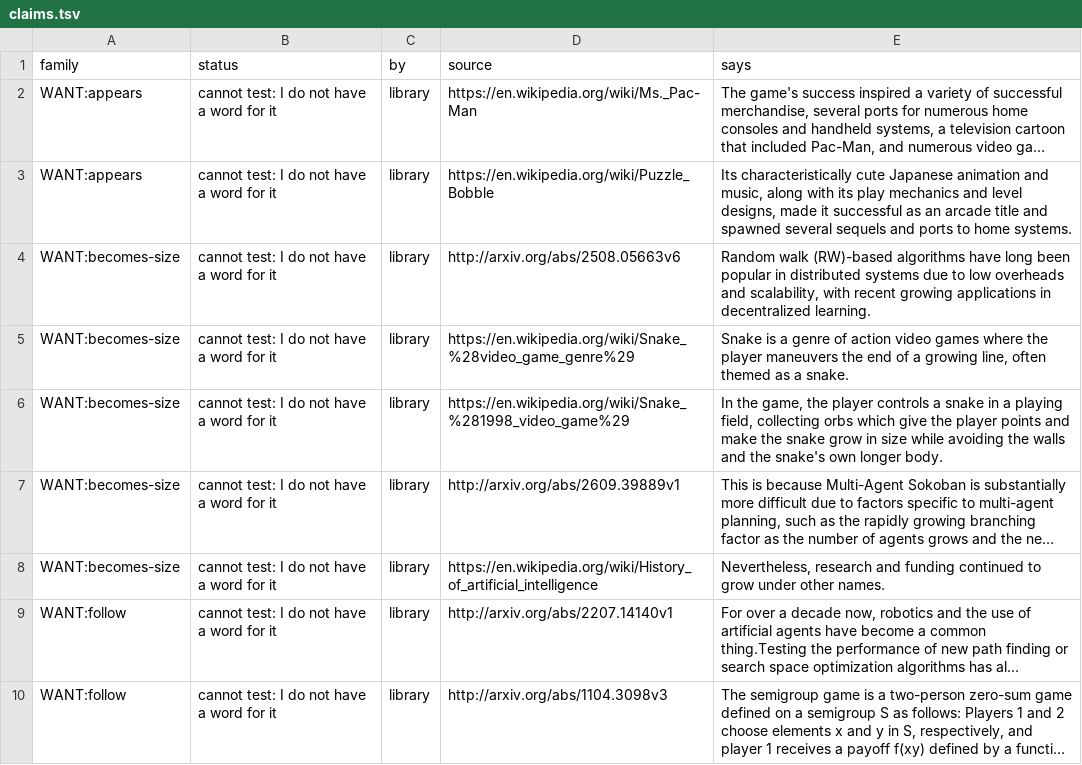
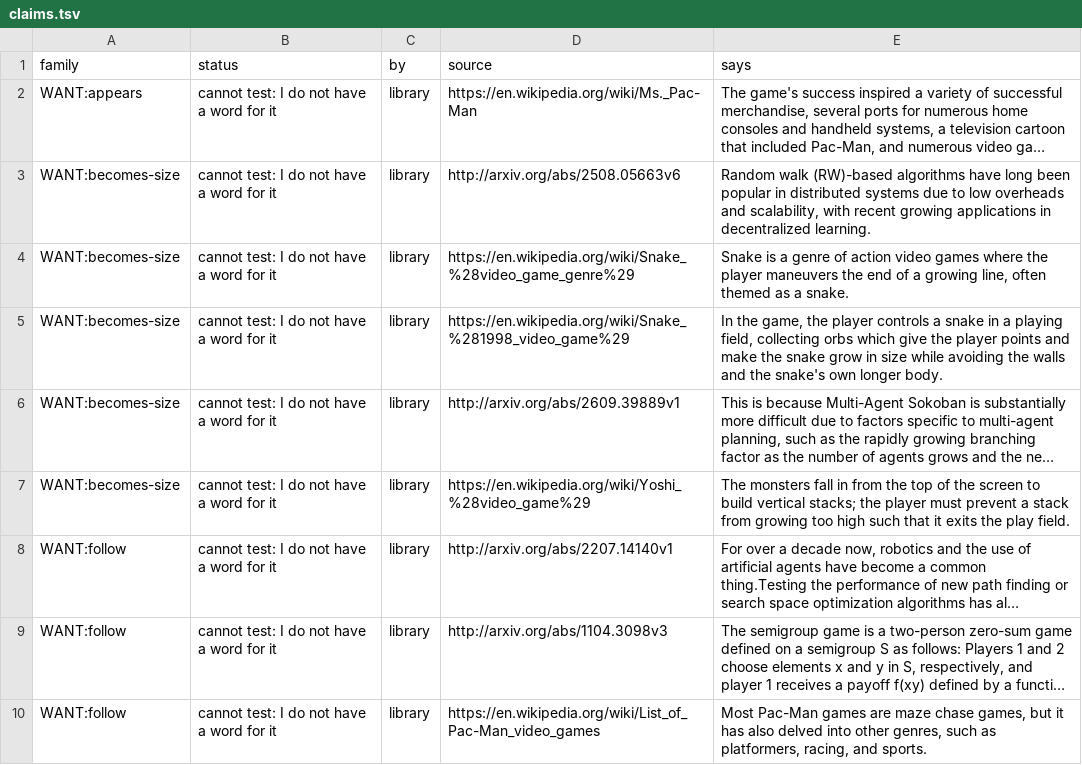
Before and after one commit to pra-ji-moh/ciall, a TSV file: child/library/claims.tsv, drawn as a sheet; only a part is shown; the shorter side is filled out with more unchanged rows; long unchanged cells end in …; removed rows and columns are numbered as before the commit, all else as after; the diff covers the shown part only; the diff names each change by its address in the sheet, - before the commit and + after, or states it on an @@ line.

```diff
--- a/child/library/claims.tsv
+++ b/child/library/claims.tsv
-row 3: WANT:appears | cannot test: I do not have a word for it | library | https://en.wikipedia.org/wiki/Puzzle_Bobble | Its characteristically cute Japanese animation and music, along with its play mechanics and level designs, made it successful as an arcade title and spawned several sequels and ports to home systems.
-D7 (source): https://en.wikipedia.org/wiki/History_of_artificial_intelligence
+D7 (source): https://en.wikipedia.org/wiki/Yoshi_%28video_game%29
-E7 (says): Nevertheless, research and funding continued to grow under other names.
+E7 (says): The monsters fall in from the top of the screen to build vertical stacks; the player must prevent a stack from growing too high such that it exits the play field.
```
Also changed, not shown: 2 removed rows and 26 edited cells elsewhere in this file, child/archive.tsv, child/goal_kinds.tsv, 15 other files.
